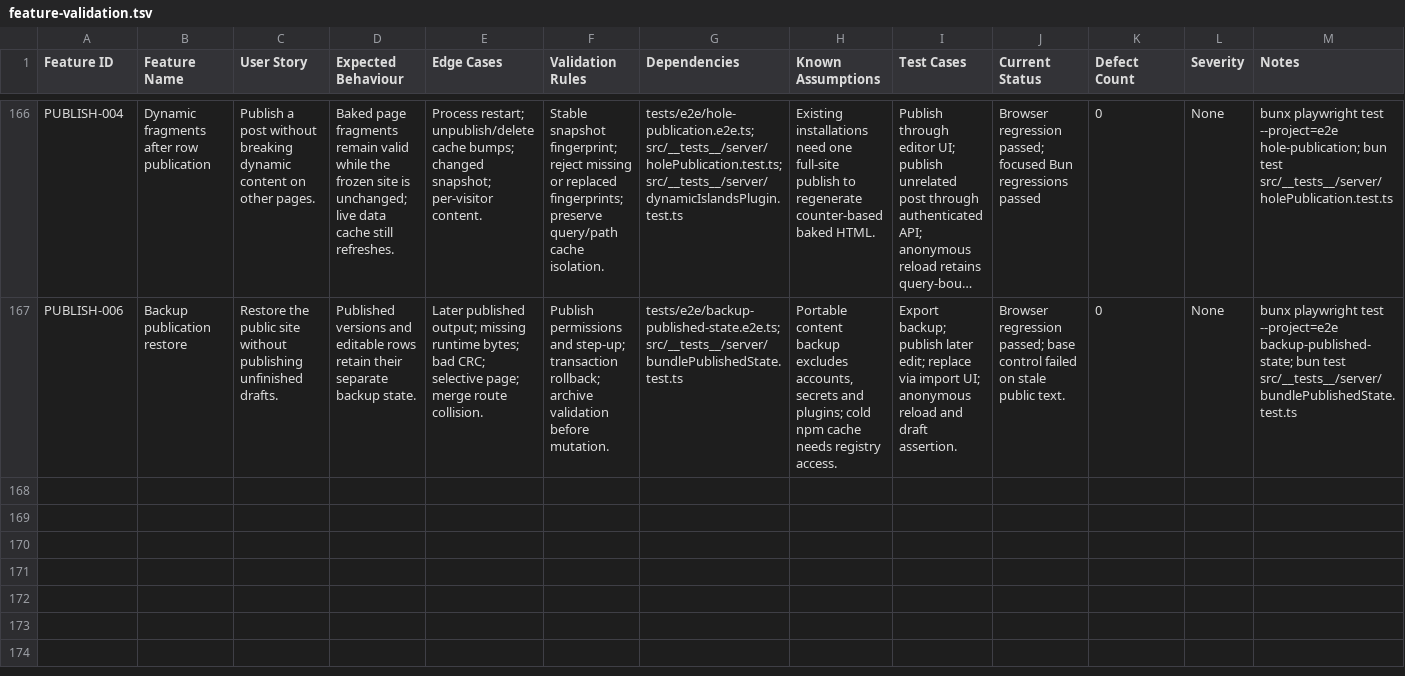
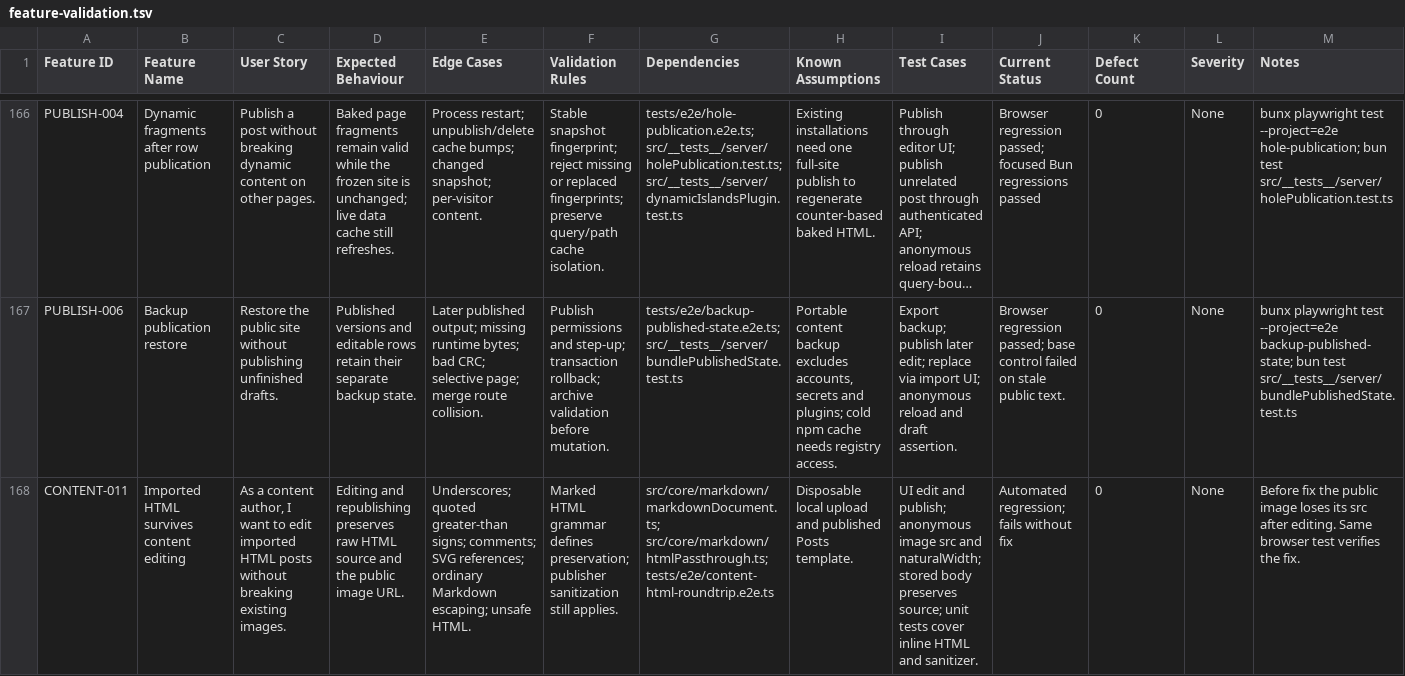
Before and after one commit to CoreBunch/Instatic, a TSV file: docs/e2e/feature-validation.tsv, drawn as a sheet; only a part is shown, gaps mark what is left out; long unchanged cells end in …; rows hold the shown columns only; the diff names each change by its address in the sheet, - before the commit and + after, or states it on an @@ line.

Commit message:
fix(content): preserve raw HTML when editing post bodies

```diff
--- a/docs/e2e/feature-validation.tsv
+++ b/docs/e2e/feature-validation.tsv
+row 168: CONTENT-011 | Imported HTML survives content editing | As a content author, I want to edit imported HTML posts without breaking existing images. | Editing and republishing preserves raw HTML source and the public image URL. | Underscores; quoted greater-than signs; comments; SVG references; ordinary Markdown escaping; unsafe HTML. | Marked HTML grammar defines preservation; publisher sanitization still applies. | src/core/markdown/markdownDocument.ts; src/core/markdown/htmlPassthrough.ts; tests/e2e/content-html-roundtrip.e2e.ts | Disposable local upload and published Posts template. | UI edit and publish; anonymous image src and naturalWidth; stored body preserves source; unit tests cover inline HTML and sanitizer. | Automated regression; fails without fix | 0 | None | Before fix the public image loses its src after editing. Same browser test verifies the fix.
```
Also changed, not shown: 7 other files.
